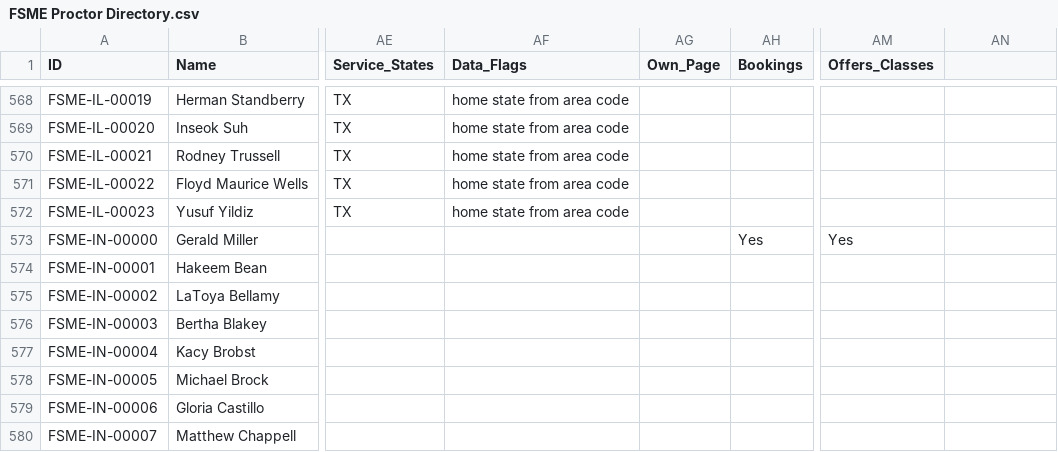
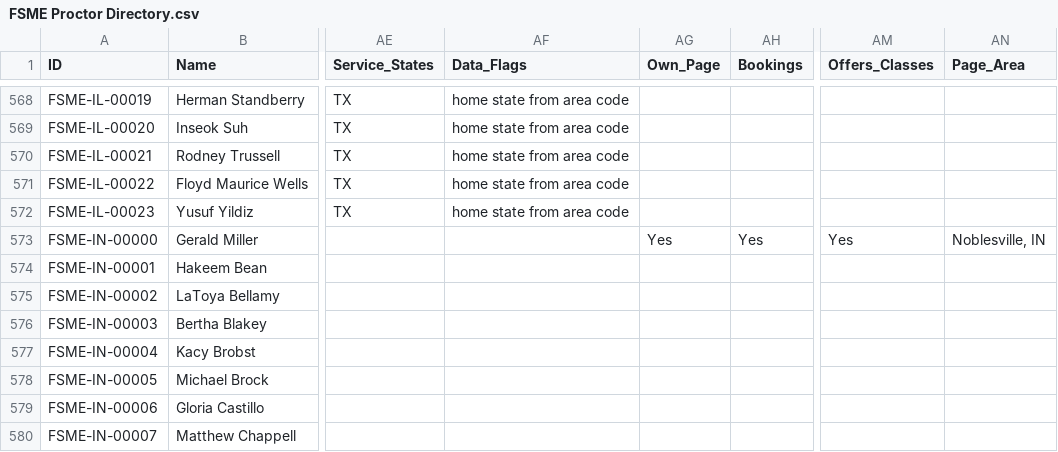
Before and after one commit to novernmanagement-coder/FSME-Tools, a CSV file: FoodSafetyMadeEasy/FSME Proctor Directory.csv, drawn as a sheet; only a part is shown, gaps mark what is left out; the diff names each change by its address in the sheet, - before the commit and + after, or states it on an @@ line.

Commit message:
Add files via upload

```diff
--- a/FoodSafetyMadeEasy/FSME Proctor Directory.csv
+++ b/FoodSafetyMadeEasy/FSME Proctor Directory.csv
-AN1: (empty)
+AN1: Page_Area
-AG573 (Own_Page): (empty)
+AG573 (Own_Page): Yes
-AN573 (Page_Area): (empty)
+AN573 (Page_Area): Noblesville, IN
```
